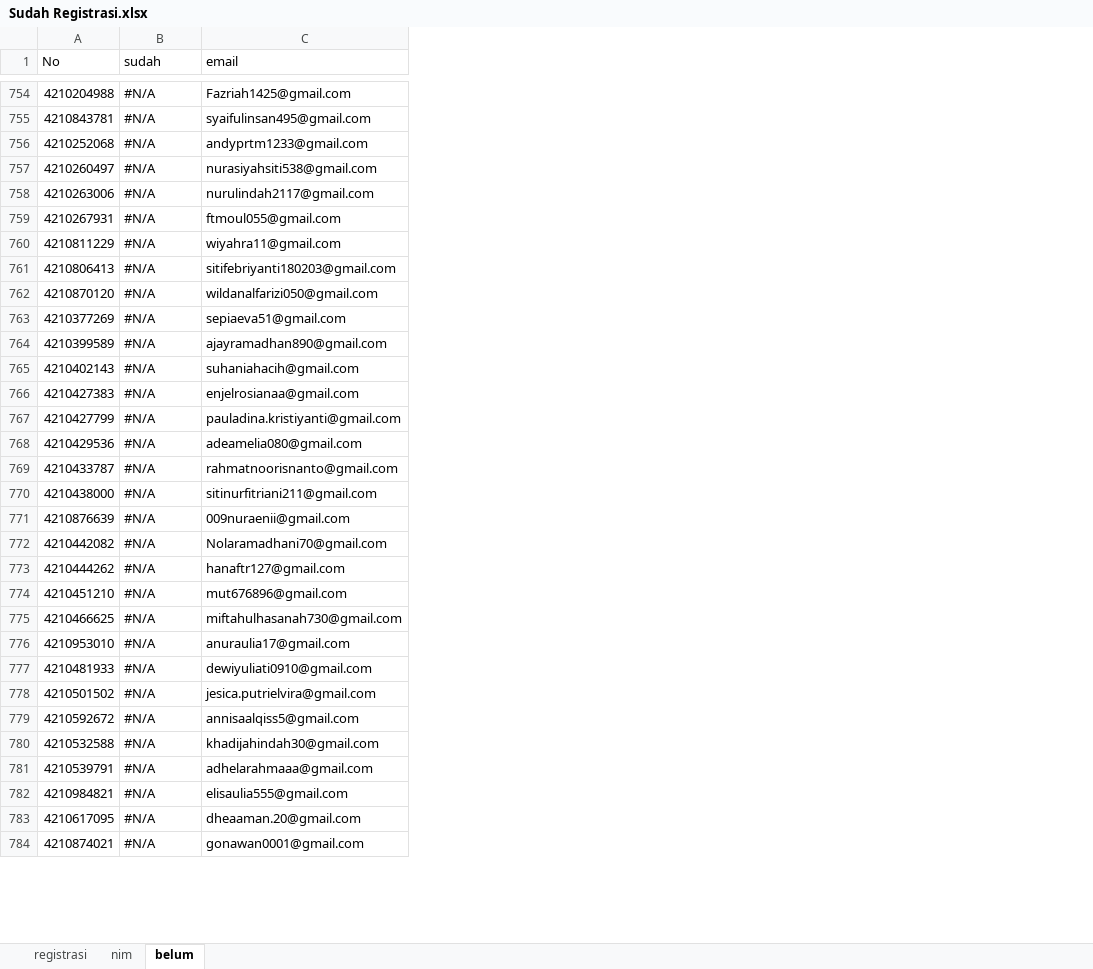
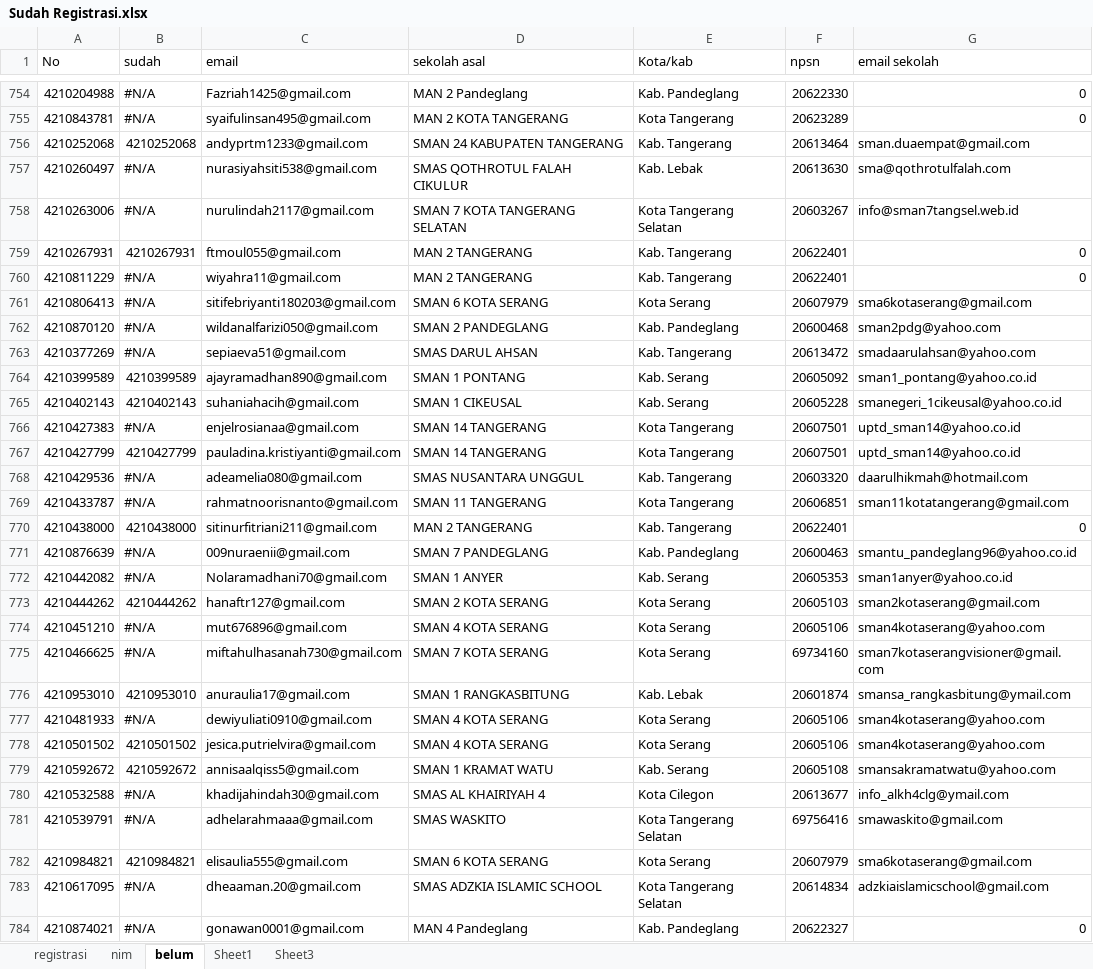
Before and after one commit to tirtareg/21snm, an Excel workbook: Sudah Registrasi.xlsx, sheet belum, drawn as a sheet; only a part is shown, gaps mark what is left out; values as stored, in another font and other column widths than the file's, no cell formats; the diff covers the shown part only; the diff names each change by its address in the sheet, - before the commit and + after, or states it on an @@ line.

```diff
--- a/Sudah Registrasi.xlsx (sheet belum)
+++ b/Sudah Registrasi.xlsx (sheet belum)
+sheet tab: Sheet1
+sheet tab: Sheet3
+column D (sekolah asal), rows 754-784: MAN 2 Pandeglang | MAN 2 KOTA TANGERANG | SMAN 24 KABUPATEN TANGERANG | SMAS QOTHROTUL FALAH CIKULUR | SMAN 7 KOTA TANGERANG SELATAN | MAN 2 TANGERANG | MAN 2 TANGERANG | SMAN 6 KOTA SERANG | SMAN 2 PANDEGLANG | SMAS DARUL AHSAN | SMAN 1 PONTANG | SMAN 1 CIKEUSAL | SMAN 14 TANGERANG | SMAN 14 TANGERANG | SMAS NUSANTARA UNGGUL | SMAN 11 TANGERANG | MAN 2 TANGERANG | SMAN 7 PANDEGLANG | SMAN 1 ANYER | SMAN 2 KOTA SERANG | SMAN 4 KOTA SERANG | SMAN 7 KOTA SERANG | SMAN 1 RANGKASBITUNG | SMAN 4 KOTA SERANG | SMAN 4 KOTA SERANG | SMAN 1 KRAMAT WATU | SMAS AL KHAIRIYAH 4 | SMAS WASKITO | SMAN 6 KOTA SERANG | SMAS ADZKIA ISLAMIC SCHOOL | MAN 4 Pandeglang
+column E (Kota/kab), rows 754-784: Kab. Pandeglang | Kota Tangerang | Kab. Tangerang | Kab. Lebak | Kota Tangerang Selatan | Kab. Tangerang | Kab. Tangerang | Kota Serang | Kab. Pandeglang | Kab. Tangerang | Kab. Serang | Kab. Serang | Kota Tangerang | Kota Tangerang | Kab. Tangerang | Kota Tangerang | Kab. Tangerang | Kab. Pandeglang | Kab. Serang | Kota Serang | Kota Serang | Kota Serang | Kab. Lebak | Kota Serang | Kota Serang | Kab. Serang | Kota Cilegon | Kota Tangerang Selatan | Kota Serang | Kota Tangerang Selatan | Kab. Pandeglang
+column F (npsn), rows 754-784: 20622330 | 20623289 | 20613464 | 20613630 | 20603267 | 20622401 | 20622401 | 20607979 | 20600468 | 20613472 | 20605092 | 20605228 | 20607501 | 20607501 | 20603320 | 20606851 | 20622401 | 20600463 | 20605353 | 20605103 | 20605106 | 69734160 | 20601874 | 20605106 | 20605106 | 20605108 | 20613677 | 69756416 | 20607979 | 20614834 | 20622327
+column G (email sekolah), rows 754-784: 0 | 0 | sman.duaempat@gmail.com | sma@qothrotulfalah.com | info@sman7tangsel.web.id | 0 | 0 | sma6kotaserang@gmail.com | sman2pdg@yahoo.com | smadaarulahsan@yahoo.com | sman1_pontang@yahoo.co.id | smanegeri_1cikeusal@yahoo.co.id | uptd_sman14@yahoo.co.id | uptd_sman14@yahoo.co.id | daarulhikmah@hotmail.com | sman11kotatangerang@gmail.com | 0 | smantu_pandeglang96@yahoo.co.id | sman1anyer@yahoo.co.id | sman2kotaserang@gmail.com | sman4kotaserang@yahoo.com | sman7kotaserangvisioner@gmail.com | smansa_rangkasbitung@ymail.com | sman4kotaserang@yahoo.com | sman4kotaserang@yahoo.com | smansakramatwatu@yahoo.com | info_alkh4clg@ymail.com | smawaskito@gmail.com | sma6kotaserang@gmail.com | adzkiaislamicschool@gmail.com | 0
-B756 (sudah): #N/A
+B756 (sudah): 4210252068
-B759 (sudah): #N/A
+B759 (sudah): 4210267931
-B764 (sudah): #N/A
+B764 (sudah): 4210399589
-B765 (sudah): #N/A
+B765 (sudah): 4210402143
-B767 (sudah): #N/A
+B767 (sudah): 4210427799
-B770 (sudah): #N/A
+B770 (sudah): 4210438000
-B773 (sudah): #N/A
+B773 (sudah): 4210444262
-B776 (sudah): #N/A
+B776 (sudah): 4210953010
-B778 (sudah): #N/A
+B778 (sudah): 4210501502
-B779 (sudah): #N/A
+B779 (sudah): 4210592672
-B782 (sudah): #N/A
+B782 (sudah): 4210984821
```
Also changed, not shown: 124 edited cells elsewhere in this sheet, sheet registrasi, cell formats, formulas that keep their value, docs/Sudah Registrasi.xlsx, docs/snmptn.xlsx, 3 other files.
